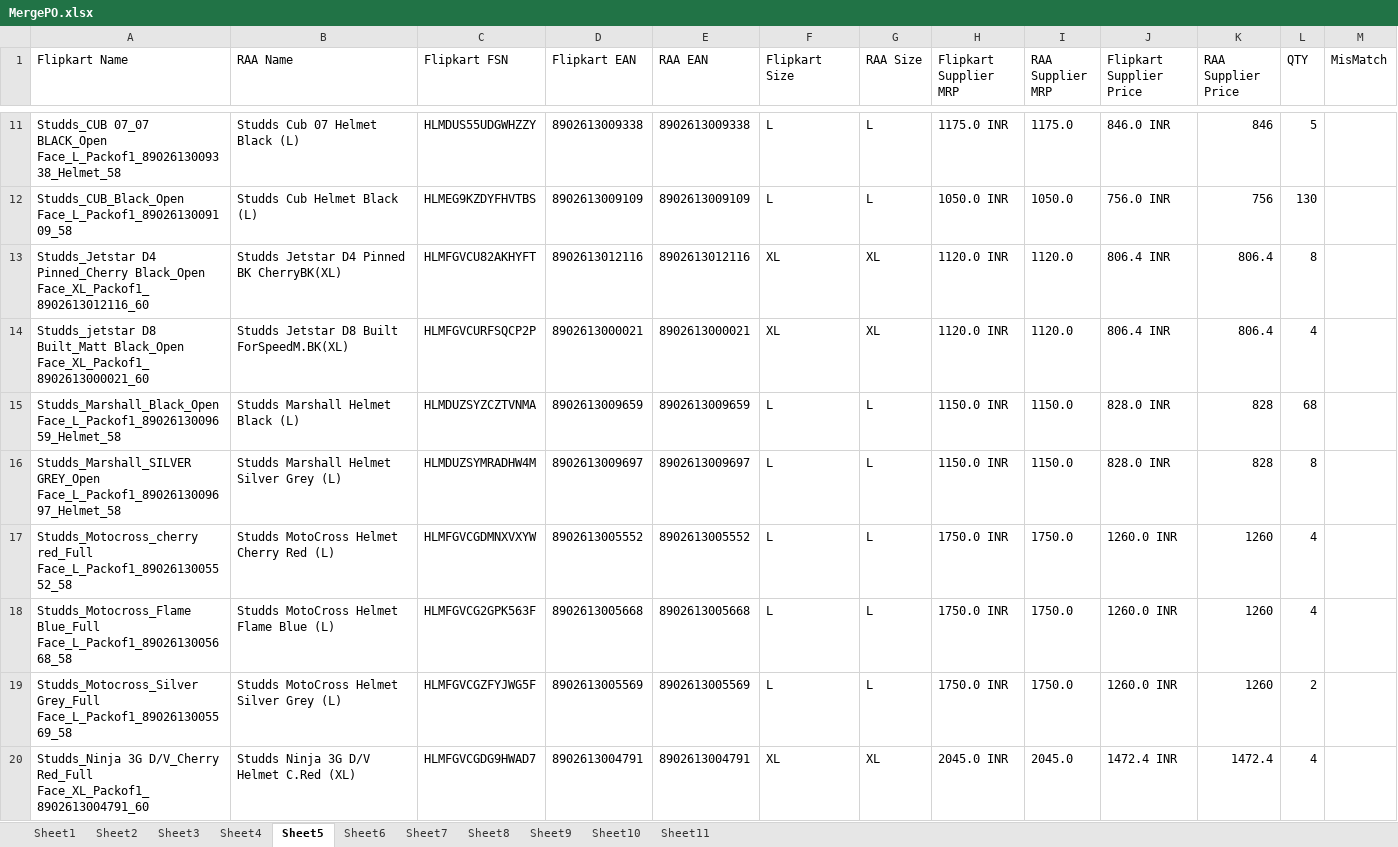
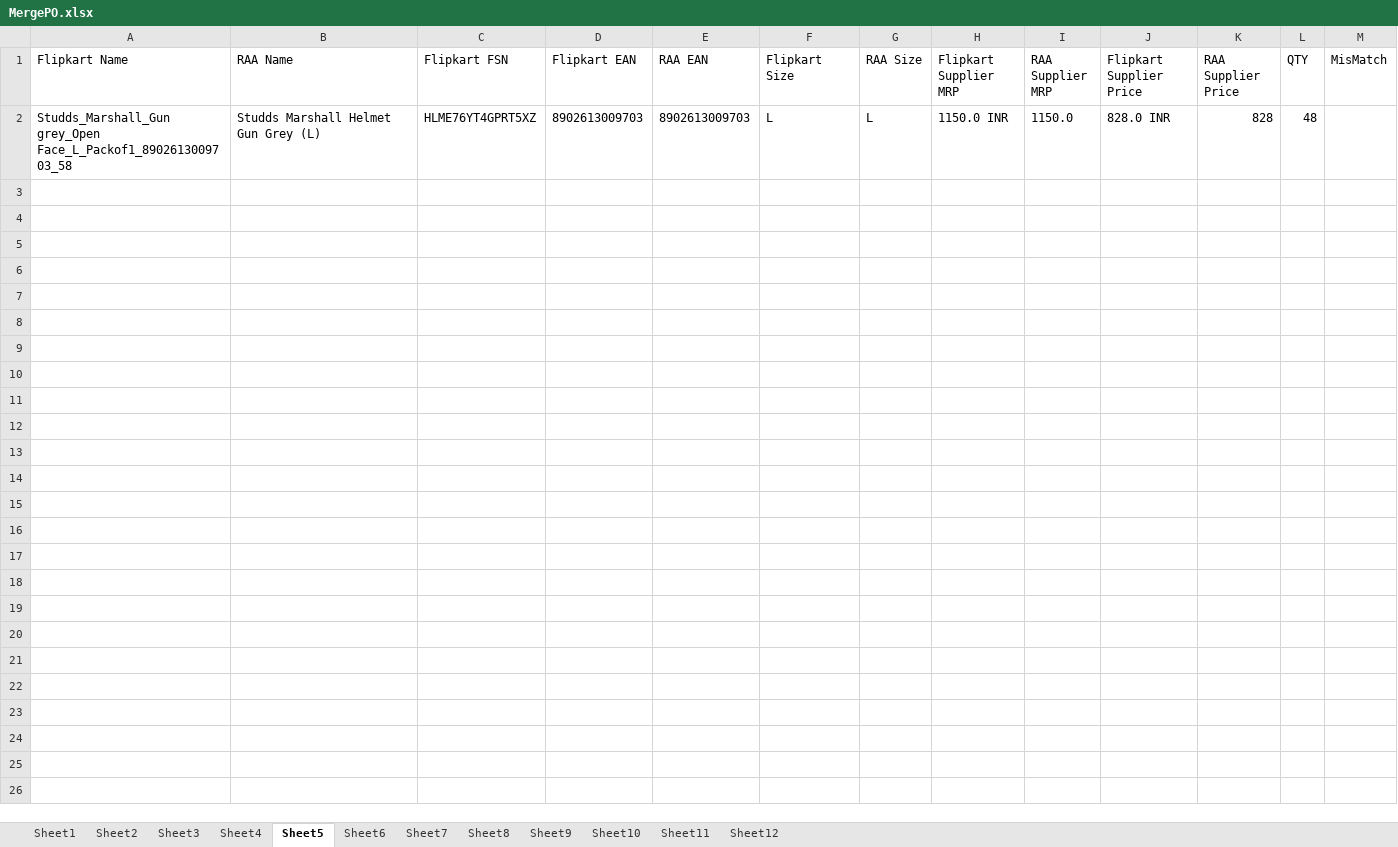
Before and after one commit to ryderautoblr/Automation, an Excel workbook: Flipkart/MergePO.xlsx, sheet Sheet5, drawn as a sheet; only a part is shown, gaps mark what is left out; values as stored, in another font and other column widths than the file's, no borders; removed rows and columns are numbered as before the commit, all else as after; the diff covers the shown part only; the diff names each change by its address in the sheet, - before the commit and + after, or states it on an @@ line.

```diff
--- a/Flipkart/MergePO.xlsx (sheet Sheet5)
+++ b/Flipkart/MergePO.xlsx (sheet Sheet5)
+sheet tab: Sheet12
-row 11: Studds_CUB 07_07 BLACK_Open Face_L_Packof1_8902613009338_Helmet_58 | Studds Cub 07 Helmet Black (L) | HLMDUS55UDGWHZZY | 8902613009338 | 8902613009338 | L | L | 1175.0 INR | 1175.0 | 846.0 INR | 846 | 5
-row 12: Studds_CUB_Black_Open Face_L_Packof1_8902613009109_58 | Studds Cub Helmet Black (L) | HLMEG9KZDYFHVTBS | 8902613009109 | 8902613009109 | L | L | 1050.0 INR | 1050.0 | 756.0 INR | 756 | 130
-row 13: Studds_Jetstar D4 Pinned_Cherry Black_Open Face_XL_Packof1_8902613012116_60 | Studds Jetstar D4 Pinned BK CherryBK(XL) | HLMFGVCU82AKHYFT | 8902613012116 | 8902613012116 | XL | XL | 1120.0 INR | 1120.0 | 806.4 INR | 806.4 | 8
-row 14: Studds_jetstar D8 Built_Matt Black_Open Face_XL_Packof1_8902613000021_60 | Studds Jetstar D8 Built ForSpeedM.BK(XL) | HLMFGVCURFSQCP2P | 8902613000021 | 8902613000021 | XL | XL | 1120.0 INR | 1120.0 | 806.4 INR | 806.4 | 4
-row 15: Studds_Marshall_Black_Open Face_L_Packof1_8902613009659_Helmet_58 | Studds Marshall Helmet Black (L) | HLMDUZSYZCZTVNMA | 8902613009659 | 8902613009659 | L | L | 1150.0 INR | 1150.0 | 828.0 INR | 828 | 68
-A2 (Flipkart Name): Studds_Marshall_SILVER GREY_Open Face_L_Packof1_8902613009697_Helmet_58
+A2 (Flipkart Name): Studds_Marshall_Gun grey_Open Face_L_Packof1_8902613009703_58
-B2 (RAA Name): Studds Marshall Helmet Silver Grey (L)
+B2 (RAA Name): Studds Marshall Helmet Gun Grey (L)
-C2 (Flipkart FSN): HLMDUZSYMRADHW4M
+C2 (Flipkart FSN): HLME76YT4GPRT5XZ
-D2 (Flipkart EAN): 8902613009697
+D2 (Flipkart EAN): 8902613009703
-E2 (RAA EAN): 8902613009697
+E2 (RAA EAN): 8902613009703
-L2 (QTY): 8
+L2 (QTY): 48
-row 17: Studds_Motocross_cherry red_Full Face_L_Packof1_8902613005552_58 | Studds MotoCross Helmet Cherry Red (L) | HLMFGVCGDMNXVXYW | 8902613005552 | 8902613005552 | L | L | 1750.0 INR | 1750.0 | 1260.0 INR | 1260 | 4
-row 18: Studds_Motocross_Flame Blue_Full Face_L_Packof1_8902613005668_58 | Studds MotoCross Helmet Flame Blue (L) | HLMFGVCG2GPK563F | 8902613005668 | 8902613005668 | L | L | 1750.0 INR | 1750.0 | 1260.0 INR | 1260 | 4
-row 19: Studds_Motocross_Silver Grey_Full Face_L_Packof1_8902613005569_58 | Studds MotoCross Helmet Silver Grey (L) | HLMFGVCGZFYJWG5F | 8902613005569 | 8902613005569 | L | L | 1750.0 INR | 1750.0 | 1260.0 INR | 1260 | 2
-row 20: Studds_Ninja 3G D/V_Cherry Red_Full Face_XL_Packof1_8902613004791_60 | Studds Ninja 3G D/V Helmet C.Red (XL) | HLMFGVCGDG9HWAD7 | 8902613004791 | 8902613004791 | XL | XL | 2045.0 INR | 2045.0 | 1472.4 INR | 1472.4 | 4
```
Also changed, not shown: 43 removed rows elsewhere in this sheet, sheet Sheet3, sheet Sheet11, sheet Sheet2, sheet Sheet10, sheet Sheet6, sheet Sheet9, 4 more sheets, 2 other files.
